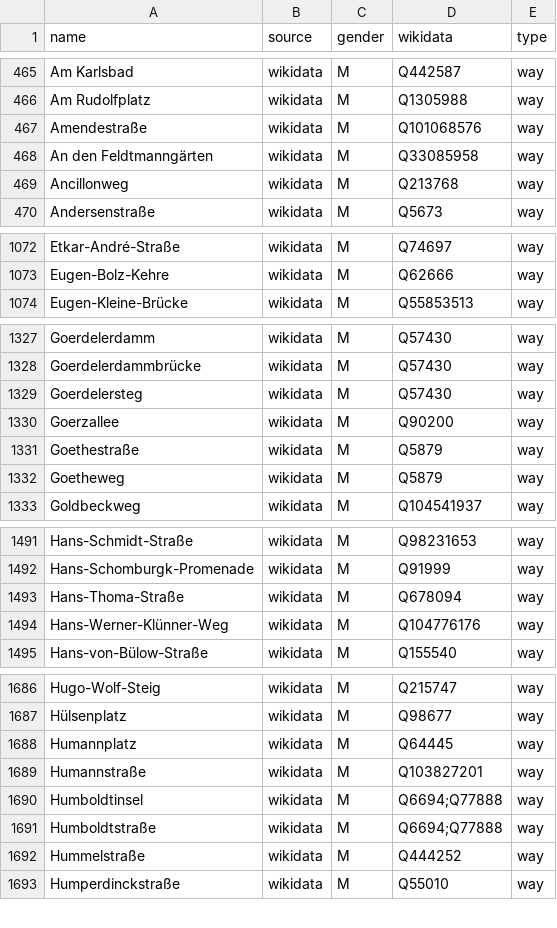
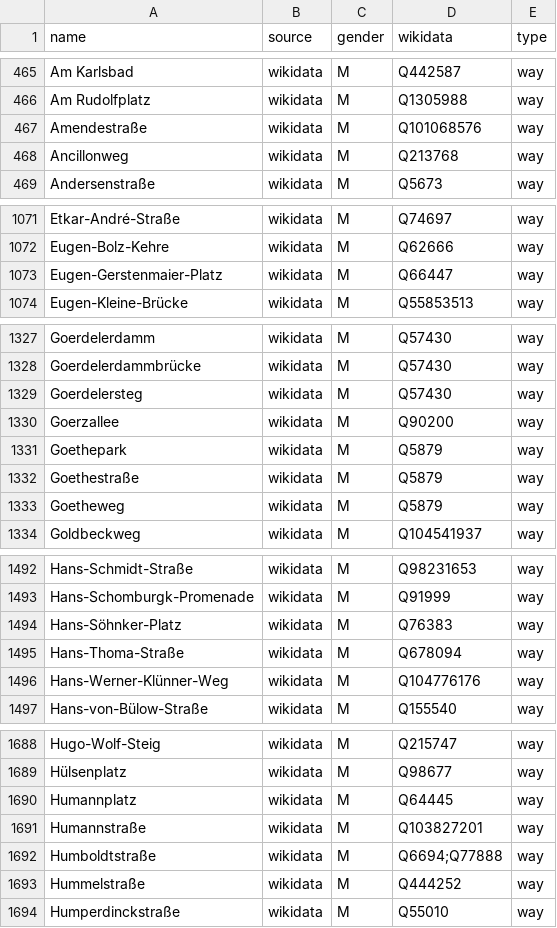
Before and after one commit to EqualStreetNames/equalstreetnames-berlin, a CSV file: data/gender.csv, drawn as a sheet; only a part is shown, gaps mark what is left out; removed rows and columns are numbered as before the commit, all else as after; the diff covers the shown part only; the diff names each change by its address in the sheet, - before the commit and + after, or states it on an @@ line.

```diff
--- a/data/gender.csv
+++ b/data/gender.csv
-row 468: An den Feldtmanngärten | wikidata | M | Q33085958 | way
+row 1073: Eugen-Gerstenmaier-Platz | wikidata | M | Q66447 | way
+row 1331: Goethepark | wikidata | M | Q5879 | way
+row 1494: Hans-Söhnker-Platz | wikidata | M | Q76383 | way
-row 1690: Humboldtinsel | wikidata | M | Q6694;Q77888 | way
```
Also changed, not shown: 2 removed rows elsewhere in this file, data/other.csv, 2 other files.
